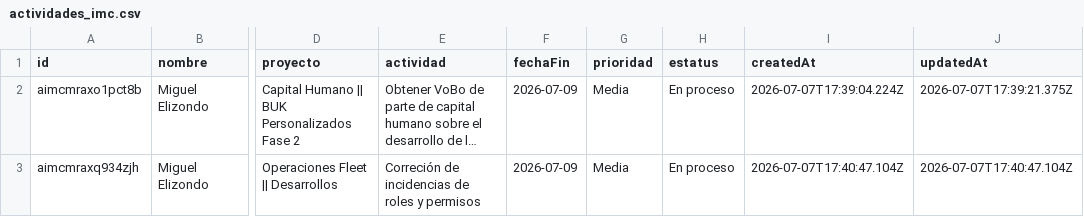
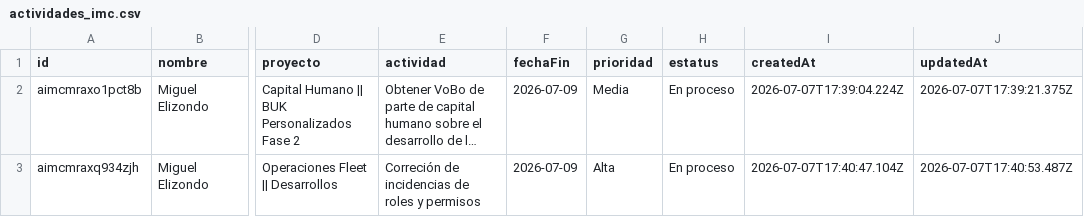
Before and after one commit to DTI-Dashboard/Proyectos, a CSV file: actividades_imc.csv, drawn as a sheet; only a part is shown, gaps mark what is left out; long unchanged cells end in …; the diff names each change by its address in the sheet, - before the commit and + after, or states it on an @@ line.

Commit message:
backup: actividades_imc.csv actualizado desde dashboard

```diff
--- a/actividades_imc.csv
+++ b/actividades_imc.csv
-G3 (prioridad): Media
+G3 (prioridad): Alta
-J3 (updatedAt): 2026-07-07T17:40:47.104Z
+J3 (updatedAt): 2026-07-07T17:40:53.487Z
```
